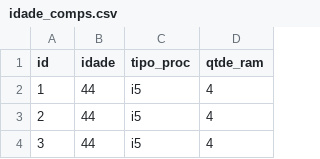
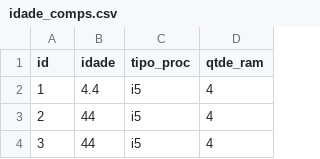
Before and after one commit to SergioBanin/AnaliseExploratoria, a CSV file: dados/idade_comps.csv, drawn as a sheet; only a part is shown.

Commit message:
Update idade_comps.csv

```diff
--- a/dados/idade_comps.csv
+++ b/dados/idade_comps.csv
@@ -1,3 +1,3 @@
 id,idade,tipo_proc,qtde_ram
-1,44,i5,4
+1,4.4,i5,4
 2,44,i5,4
```
